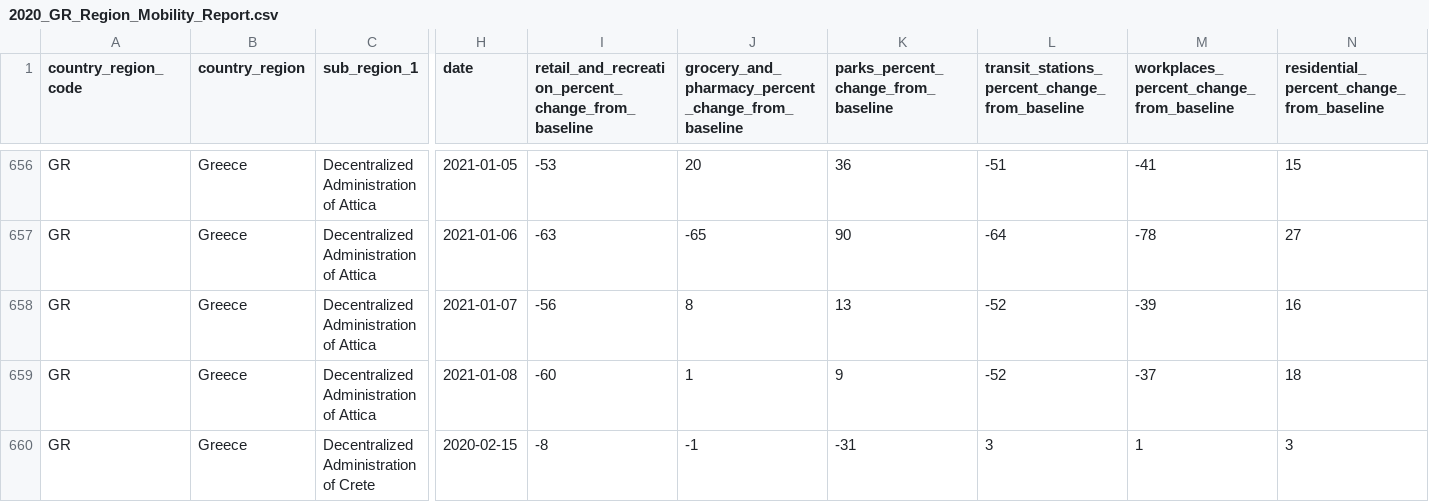
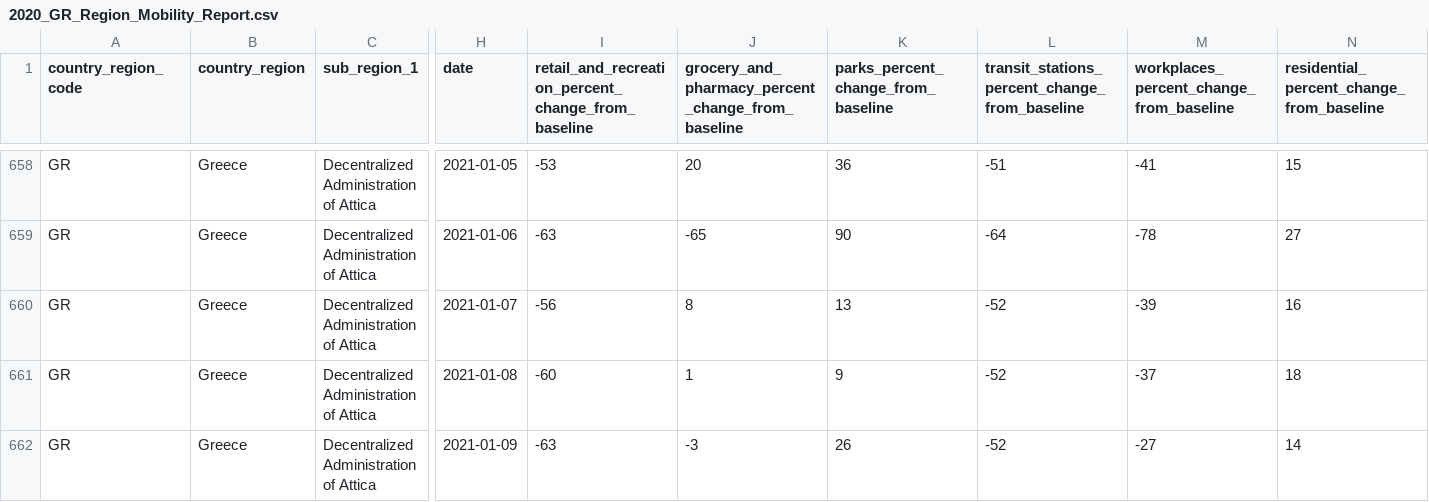
Before and after one commit to akritiko/covid19gr, a CSV file: data/csv/2020_GR_Region_Mobility_Report.csv, drawn as a sheet; only a part is shown, gaps mark what is left out; the shorter side is filled out with more unchanged rows; rows hold the shown columns only; the diff covers the shown part only; the diff names each change by its address in the sheet, - before the commit and + after, or states it on an @@ line.

```diff
--- a/data/csv/2020_GR_Region_Mobility_Report.csv
+++ b/data/csv/2020_GR_Region_Mobility_Report.csv
+row 662: GR | Greece | Decentralized Administration of Attica | 2021-01-09 | -63 | -3 | 26 | -52 | -27 | 14
```
Also changed, not shown: 15 added rows elsewhere in this file, data/csv/demography_men_details.csv, data/csv/demography_total_details.csv, 27 other files.
